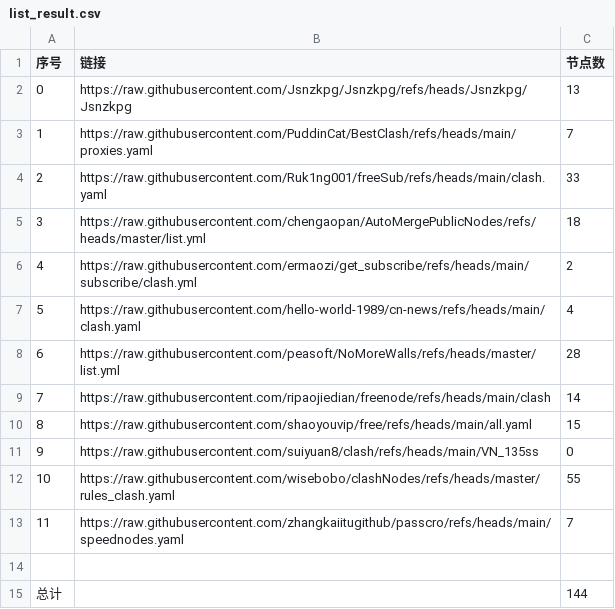
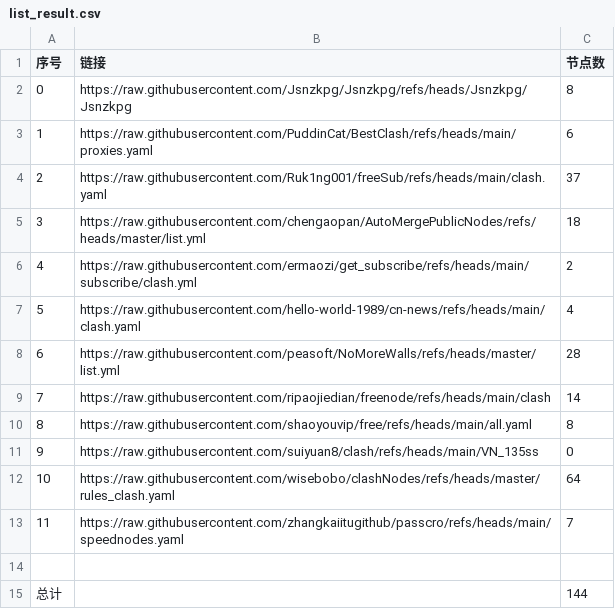
Before and after one commit to wangtao03/subscription, a CSV file: list_result.csv, drawn as a sheet.

```diff
--- a/list_result.csv
+++ b/list_result.csv
@@ -1,5 +1,5 @@
 序号,链接,节点数
-0,https://raw.githubusercontent.com/Jsnzkpg/Jsnzkpg/refs/heads/Jsnzkpg/Jsnzkpg,13
-1,https://raw.githubusercontent.com/PuddinCat/BestClash/refs/heads/main/proxies.yaml,7
-2,https://raw.githubusercontent.com/Ruk1ng001/freeSub/refs/heads/main/clash.yaml,33
+0,https://raw.githubusercontent.com/Jsnzkpg/Jsnzkpg/refs/heads/Jsnzkpg/Jsnzkpg,8
+1,https://raw.githubusercontent.com/PuddinCat/BestClash/refs/heads/main/proxies.yaml,6
+2,https://raw.githubusercontent.com/Ruk1ng001/freeSub/refs/heads/main/clash.yaml,37
 3,https://raw.githubusercontent.com/chengaopan/AutoMergePublicNodes/refs/heads/master/list.yml,18
@@ -9,5 +9,5 @@
 7,https://raw.githubusercontent.com/ripaojiedian/freenode/refs/heads/main/clash,14
-8,https://raw.githubusercontent.com/shaoyouvip/free/refs/heads/main/all.yaml,15
+8,https://raw.githubusercontent.com/shaoyouvip/free/refs/heads/main/all.yaml,8
 9,https://raw.githubusercontent.com/suiyuan8/clash/refs/heads/main/VN_135ss,0
-10,https://raw.githubusercontent.com/wisebobo/clashNodes/refs/heads/master/rules_clash.yaml,55
+10,https://raw.githubusercontent.com/wisebobo/clashNodes/refs/heads/master/rules_clash.yaml,64
 11,https://raw.githubusercontent.com/zhangkaiitugithub/passcro/refs/heads/main/speednodes.yaml,7
```
Also changed, not shown: 6 other files.
